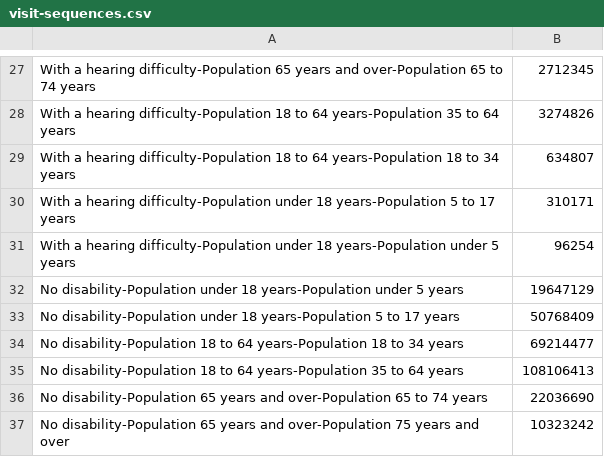
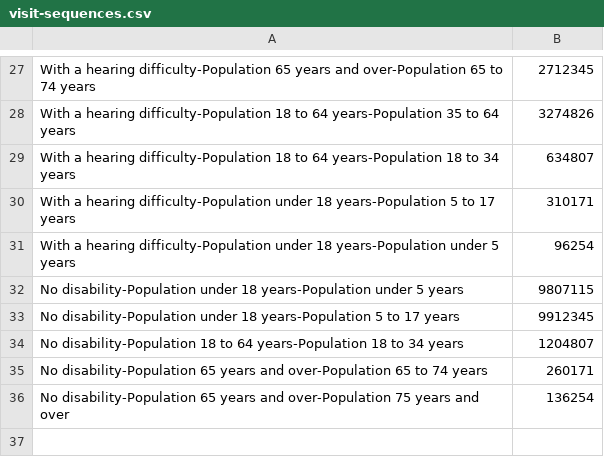
Before and after one commit to Glin39/InfoViz2020Fall, a CSV file: visit-sequences.csv, drawn as a sheet; only a part is shown, gaps mark what is left out.

```diff
--- a/visit-sequences.csv
+++ b/visit-sequences.csv
@@ -31,7 +31,6 @@ With a hearing difficulty-Population under 18 years-Population 5 to 17 years,310
 With a hearing difficulty-Population under 18 years-Population under 5 years,96254
-No disability-Population under 18 years-Population under 5 years,19647129
-No disability-Population under 18 years-Population 5 to 17 years,50768409
-No disability-Population 18 to 64 years-Population 18 to 34 years,69214477
-No disability-Population 18 to 64 years-Population 35 to 64 years,108106413
-No disability-Population 65 years and over-Population 65 to 74 years,22036690
-No disability-Population 65 years and over-Population 75 years and over,10323242
+No disability-Population under 18 years-Population under 5 years,9807115
+No disability-Population under 18 years-Population 5 to 17 years,9912345
+No disability-Population 18 to 64 years-Population 18 to 34 years,1204807
+No disability-Population 65 years and over-Population 65 to 74 years,260171
+No disability-Population 65 years and over-Population 75 years and over,136254
```
Also changed, not shown: employment.csv, work-experience.csv, 6 other files.
